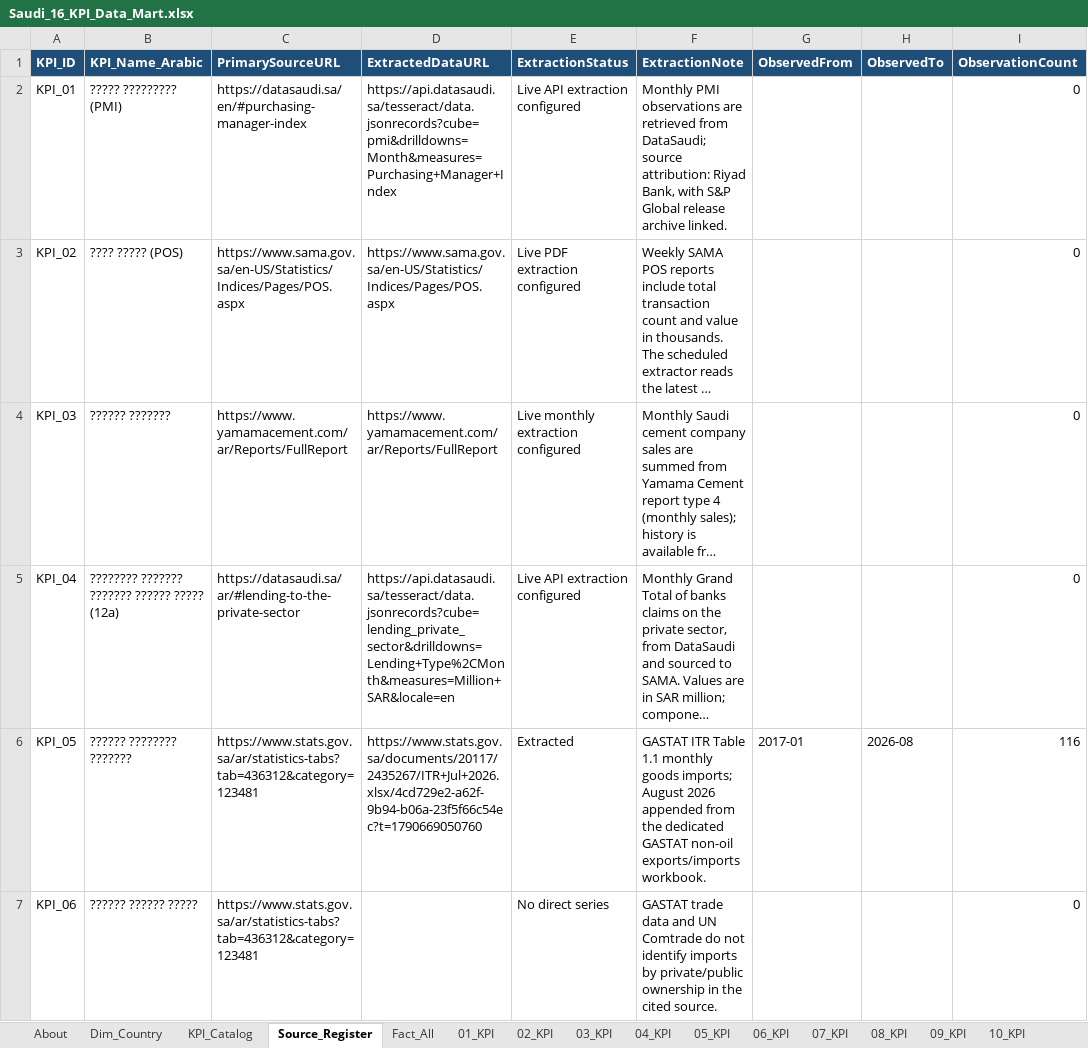
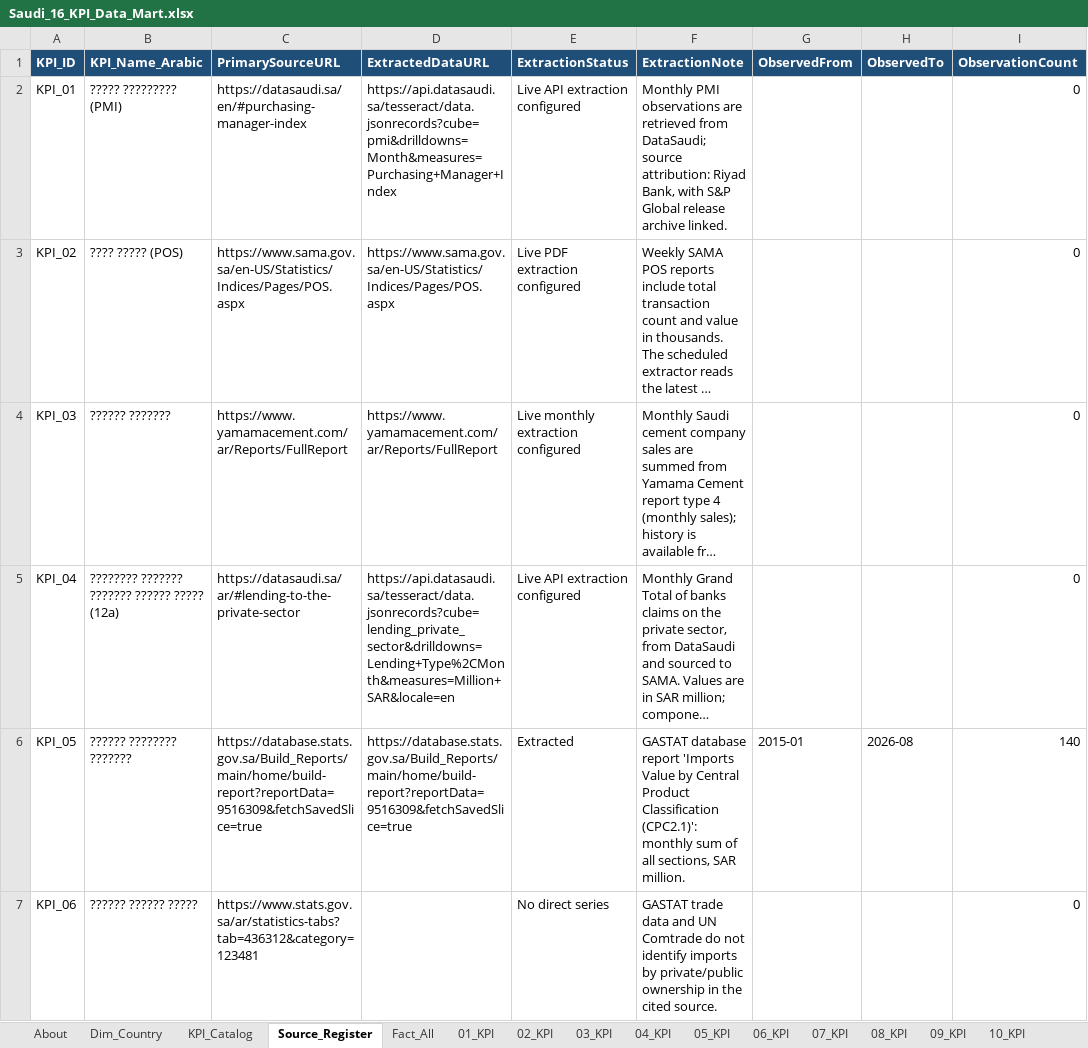
Before and after one commit to MuhannadFallatah/saudi-kpi-dashboard, an Excel workbook: Saudi_16_KPI_Data_Mart.xlsx, sheet Source_Register, drawn as a sheet; only a part is shown; long unchanged cells end in …; values as stored, in another font and other column widths than the file's, no borders; table styles not drawn; the diff covers the shown part only; the diff names each change by its address in the sheet, - before the commit and + after, or states it on an @@ line.

```diff
--- a/Saudi_16_KPI_Data_Mart.xlsx (sheet Source_Register)
+++ b/Saudi_16_KPI_Data_Mart.xlsx (sheet Source_Register)
-C6 (PrimarySourceURL): https://www.stats.gov.sa/ar/statistics-tabs?tab=436312&category=123481
+C6 (PrimarySourceURL): https://database.stats.gov.sa/Build_Reports/main/home/build-report?reportData=9516309&fetchSavedSlice=true
-D6 (ExtractedDataURL): https://www.stats.gov.sa/documents/20117/2435267/ITR+Jul+2026.xlsx/4cd729e2-a62f-9b94-b06a-23f5f66c54ec?t=1790669050760
+D6 (ExtractedDataURL): https://database.stats.gov.sa/Build_Reports/main/home/build-report?reportData=9516309&fetchSavedSlice=true
-F6 (ExtractionNote): GASTAT ITR Table 1.1 monthly goods imports; August 2026 appended from the dedicated GASTAT non-oil exports/imports workbook.
+F6 (ExtractionNote): GASTAT database report 'Imports Value by Central Product Classification (CPC2.1)': monthly sum of all sections, SAR million.
-G6 (ObservedFrom): 2017-01
+G6 (ObservedFrom): 2015-01
-I6 (ObservationCount): 116
+I6 (ObservationCount): 140
```
Also changed, not shown: 24 edited cells elsewhere in this sheet, sheet Fact_All, sheet 07_KPI, sheet 11_KPI, sheet 12_KPI, sheet 05_KPI, sheet 08_KPI, 1 more sheet, other sheet tabs, 3 other files.
